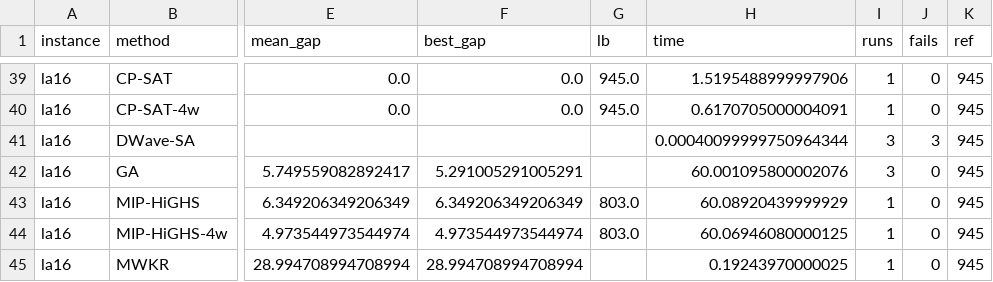
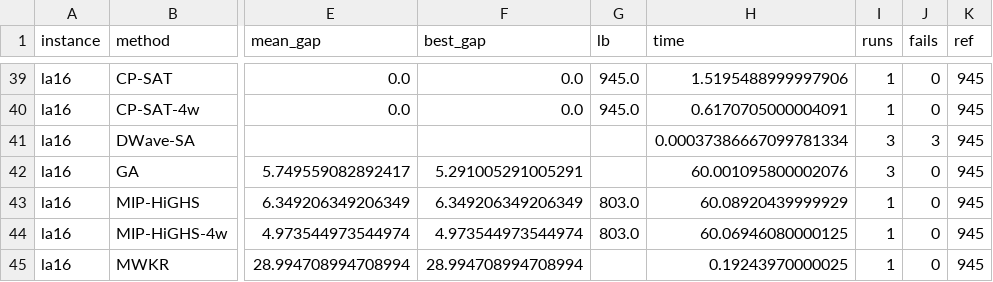
Before and after one commit to dosshiri/optibench, a CSV file: results/runs/20261025T082601Z-tiamat-jssp/summary.csv, drawn as a sheet; only a part is shown, gaps mark what is left out; the diff covers the shown part only; the diff names each change by its address in the sheet, - before the commit and + after, or states it on an @@ line.

```diff
--- a/results/runs/20261025T082601Z-tiamat-jssp/summary.csv
+++ b/results/runs/20261025T082601Z-tiamat-jssp/summary.csv
-H41 (time): 0.00040099999750964344
+H41 (time): 0.00037386667099781334
```
Also changed, not shown: 38 edited cells elsewhere in this file, results/runs/20261025T075502Z-tiamat-tsp/summary.csv, results/runs/20261025T081323Z-tiamat-atsp/summary.csv, 20 other files.
